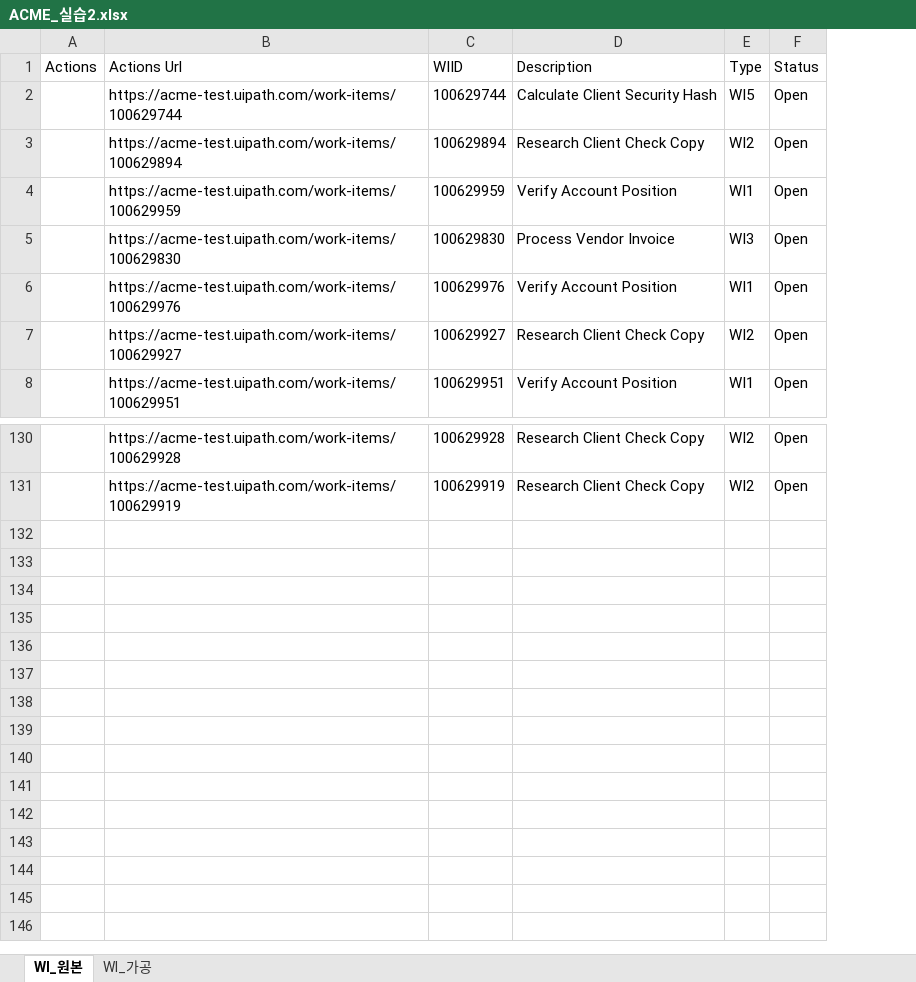
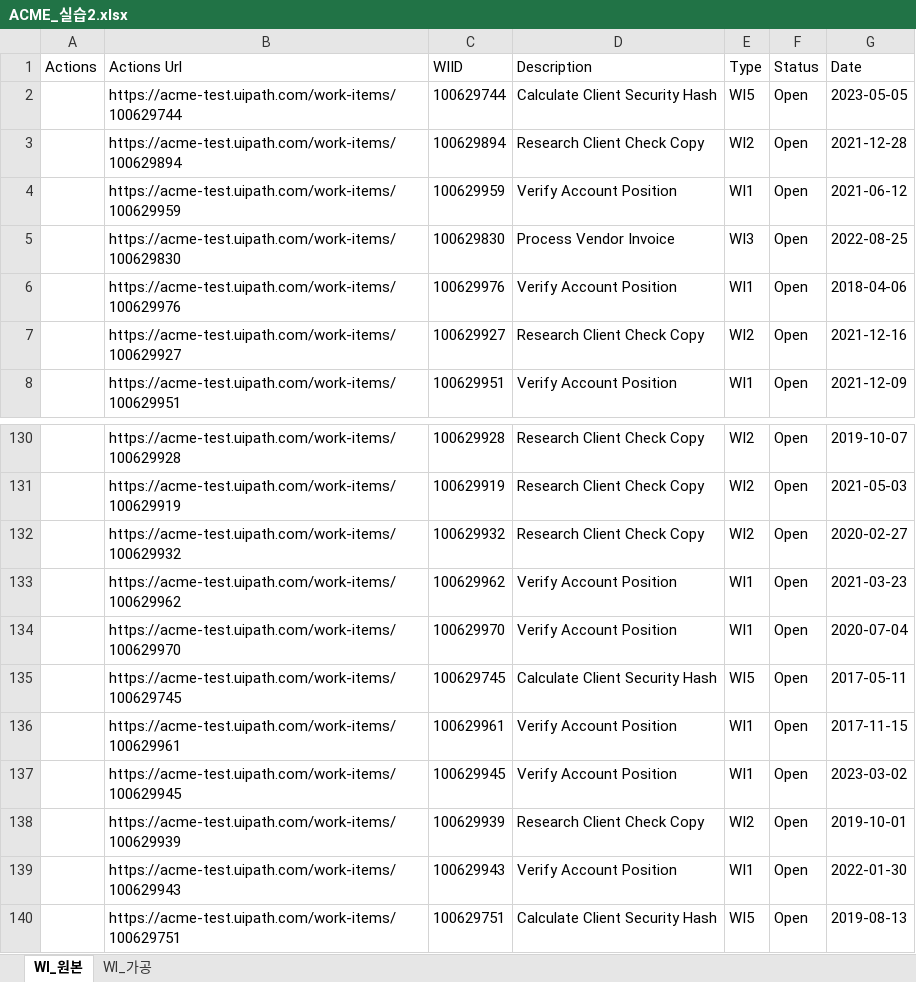
Before and after one commit to austenlove/RPA_Lecture, an Excel workbook: ACME_실습2.xlsx, sheet WI_원본, drawn as a sheet; only a part is shown, gaps mark what is left out; values as stored, in another font and other column widths than the file's, no borders; the diff names each change by its address in the sheet, - before the commit and + after, or states it on an @@ line.

Commit message:
실습과제 : ACME Work Items DT추출 및 가공 - Filter Table Data 사용하지 않고 반복문으로 가공

```diff
--- a/ACME_실습2.xlsx (sheet WI_원본)
+++ b/ACME_실습2.xlsx (sheet WI_원본)
+column G (Date), rows 2-8: 2023-05-05 | 2021-12-28 | 2021-06-12 | 2022-08-25 | 2018-04-06 | 2021-12-16 | 2021-12-09; rows 130-131: 2019-10-07 | 2021-05-03
+row 132:  | https://acme-test.uipath.com/work-items/100629932 | 100629932 | Research Client Check Copy | WI2 | Open | 2020-02-27
+row 133:  | https://acme-test.uipath.com/work-items/100629962 | 100629962 | Verify Account Position | WI1 | Open | 2021-03-23
+row 134:  | https://acme-test.uipath.com/work-items/100629970 | 100629970 | Verify Account Position | WI1 | Open | 2020-07-04
+row 135:  | https://acme-test.uipath.com/work-items/100629745 | 100629745 | Calculate Client Security Hash | WI5 | Open | 2017-05-11
+row 136:  | https://acme-test.uipath.com/work-items/100629961 | 100629961 | Verify Account Position | WI1 | Open | 2017-11-15
+row 137:  | https://acme-test.uipath.com/work-items/100629945 | 100629945 | Verify Account Position | WI1 | Open | 2023-03-02
+row 138:  | https://acme-test.uipath.com/work-items/100629939 | 100629939 | Research Client Check Copy | WI2 | Open | 2019-10-01
+row 139:  | https://acme-test.uipath.com/work-items/100629943 | 100629943 | Verify Account Position | WI1 | Open | 2022-01-30
+row 140:  | https://acme-test.uipath.com/work-items/100629751 | 100629751 | Calculate Client Security Hash | WI5 | Open | 2019-08-13
```
Also changed, not shown: sheet WI_가공, 1 other file.
